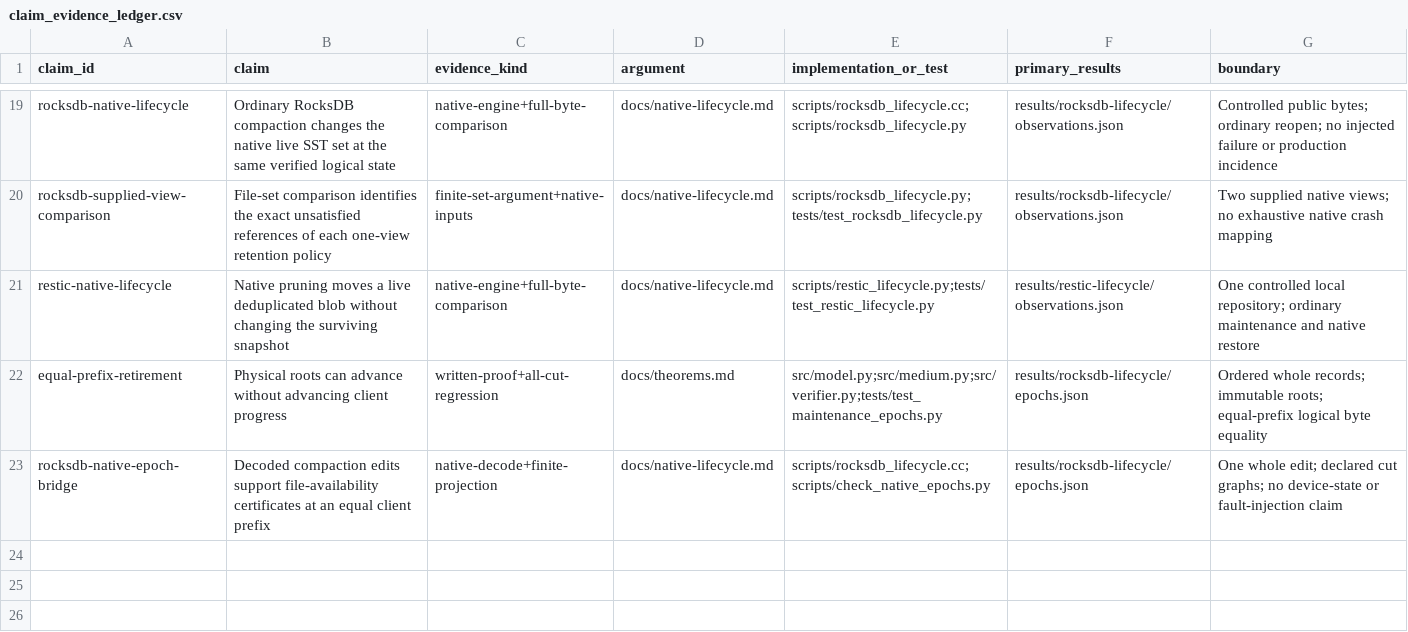
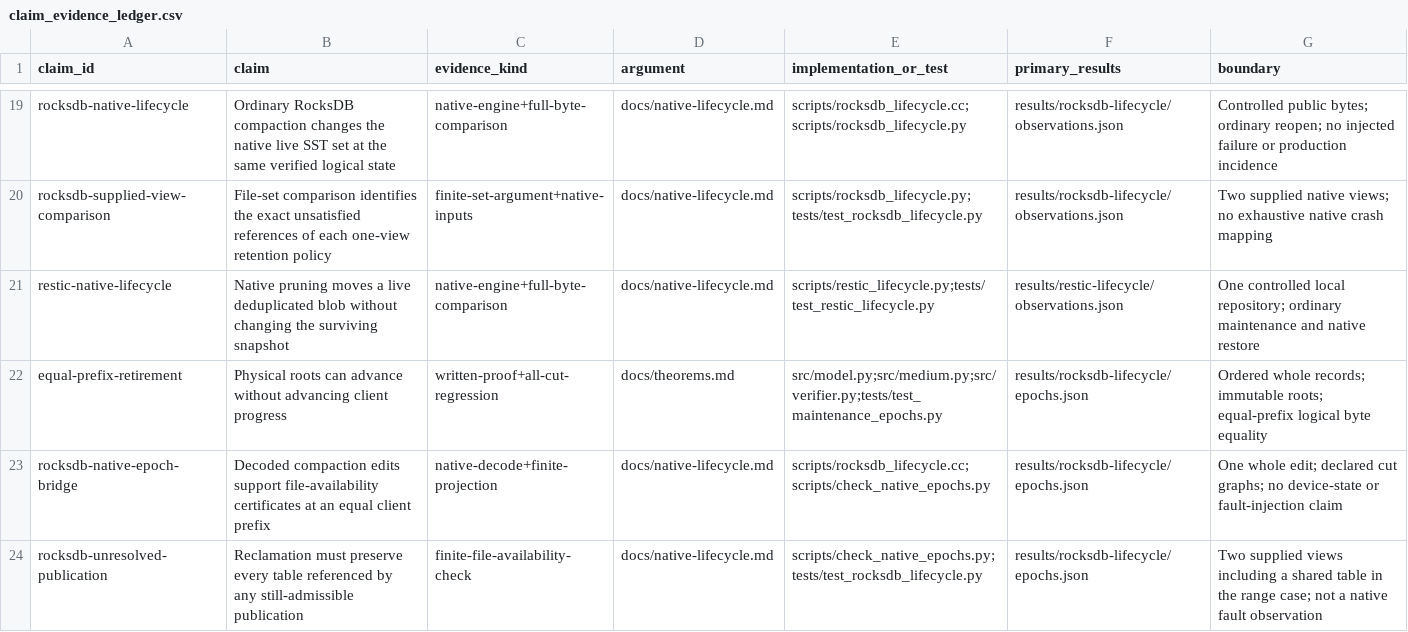
Before and after one commit to Haoyi-Zhang/RetirementFrontier, a CSV file: claim_evidence_ledger.csv, drawn as a sheet; only a part is shown, gaps mark what is left out; the diff names each change by its address in the sheet, - before the commit and + after, or states it on an @@ line.

Commit message:
Validate range compaction and unresolved publication cleanup

```diff
--- a/claim_evidence_ledger.csv
+++ b/claim_evidence_ledger.csv
+row 24: rocksdb-unresolved-publication | Reclamation must preserve every table referenced by any still-admissible publication | finite-file-availability-check | docs/native-lifecycle.md | scripts/check_native_epochs.py;tests/test_rocksdb_lifecycle.py | results/rocksdb-lifecycle/epochs.json | Two supplied views including a shared table in the range case; not a native fault observation
```
Also changed, not shown: 12 other files.
